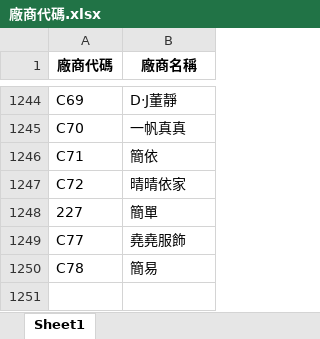
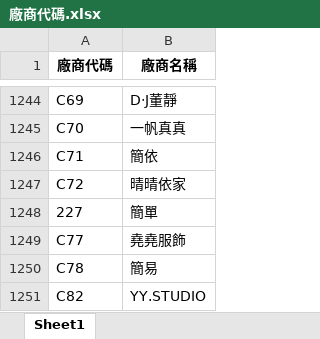
Before and after one commit to WAWAPIG0303/an-ag-jb-purchase-system, an Excel workbook: data/JB/廠商代碼.xlsx, sheet Sheet1, drawn as a sheet; only a part is shown, gaps mark what is left out; values as stored, in another font and other column widths than the file's, no borders; the diff names each change by its address in the sheet, - before the commit and + after, or states it on an @@ line.

Commit message:
更新 JB 廠商代碼

```diff
--- a/data/JB/廠商代碼.xlsx (sheet Sheet1)
+++ b/data/JB/廠商代碼.xlsx (sheet Sheet1)
+row 1251: C82 | YY.STUDIO
```
